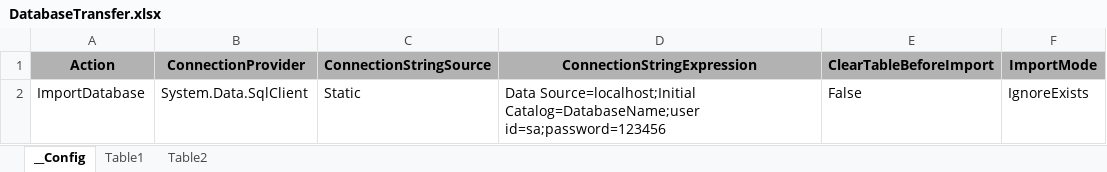
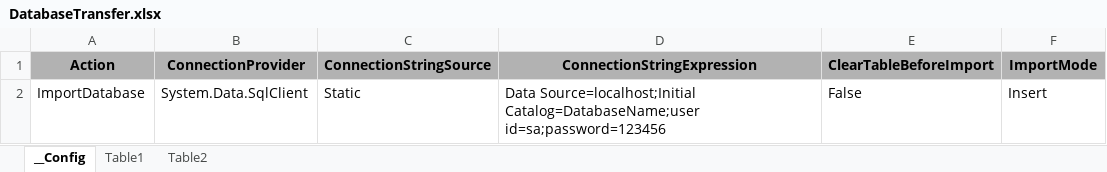
Before and after one commit to meision/Lever, an Excel workbook: Code/9-Extensions/ItemTemplates/DatabaseTransferExcel/DatabaseTransfer.xlsx, sheet __Config, drawn as a sheet; values as stored, in another font and other column widths than the file's, no borders; the diff names each change by its address in the sheet, - before the commit and + after, or states it on an @@ line.

```diff
--- a/Code/9-Extensions/ItemTemplates/DatabaseTransferExcel/DatabaseTransfer.xlsx (sheet __Config)
+++ b/Code/9-Extensions/ItemTemplates/DatabaseTransferExcel/DatabaseTransfer.xlsx (sheet __Config)
-F2 (ImportMode): IgnoreExists
+F2 (ImportMode): Insert
```
Also changed, not shown: 9 other files.
